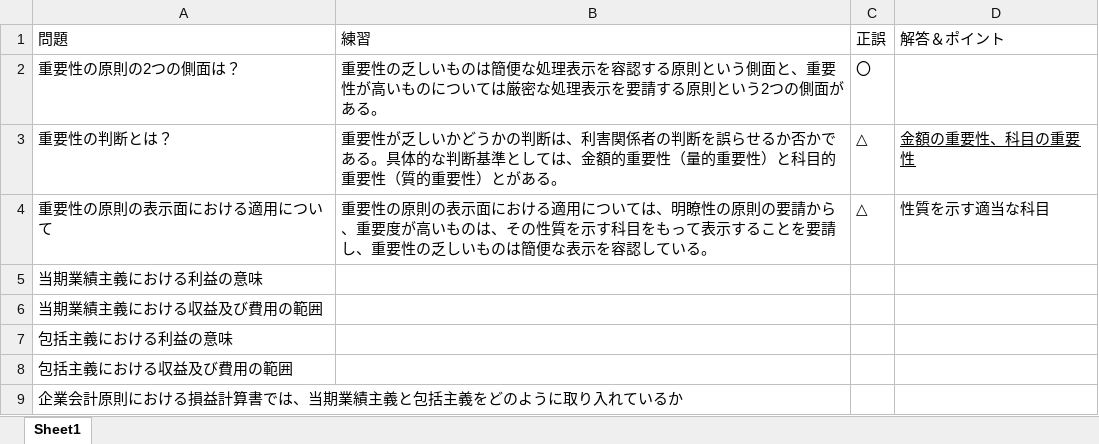
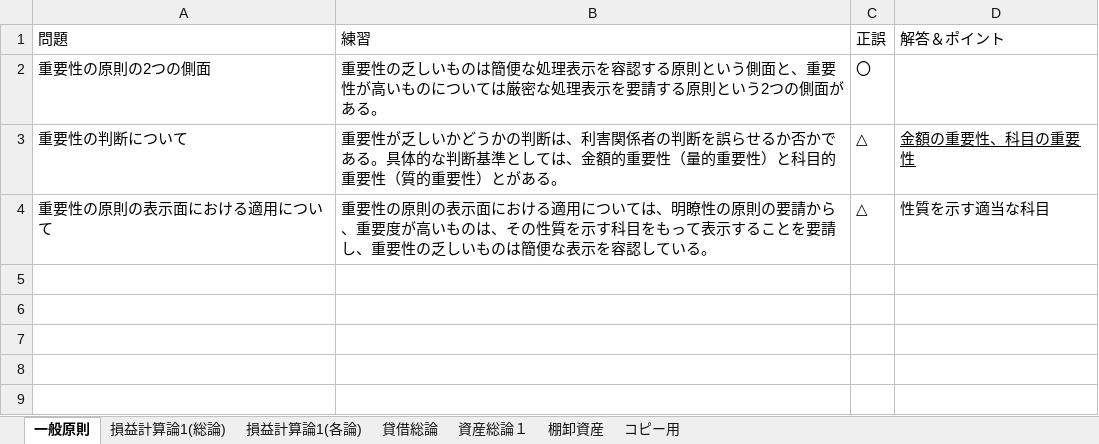
Before and after one commit to shogo-game/python-project, an Excel workbook: 理論練習テキスト1.xlsx, sheet 一般原則, drawn as a sheet; values as stored, in another font and other column widths than the file's, no borders; table styles not drawn; the diff names each change by its address in the sheet, - before the commit and + after, or states it on an @@ line.

```diff
--- a/理論練習テキスト1.xlsx (sheet 一般原則)
+++ b/理論練習テキスト1.xlsx (sheet 一般原則)
-sheet tab: Sheet1
+sheet tab: 一般原則
+sheet tab: 損益計算論1(総論)
+sheet tab: 損益計算論1(各論)
+sheet tab: 貸借総論
+sheet tab: 資産総論１
+sheet tab: 棚卸資産
+sheet tab: コピー用
-A2 (問題): 重要性の原則の2つの側面は？
+A2 (問題): 重要性の原則の2つの側面
-A3 (問題): 重要性の判断とは？
+A3 (問題): 重要性の判断について
-row 5: 当期業績主義における利益の意味
-row 6: 当期業績主義における収益及び費用の範囲
-row 7: 包括主義における利益の意味
-row 8: 包括主義における収益及び費用の範囲
-row 9: 企業会計原則における損益計算書では、当期業績主義と包括主義をどのように取り入れているか
```
Also changed, not shown: 1 other file.
